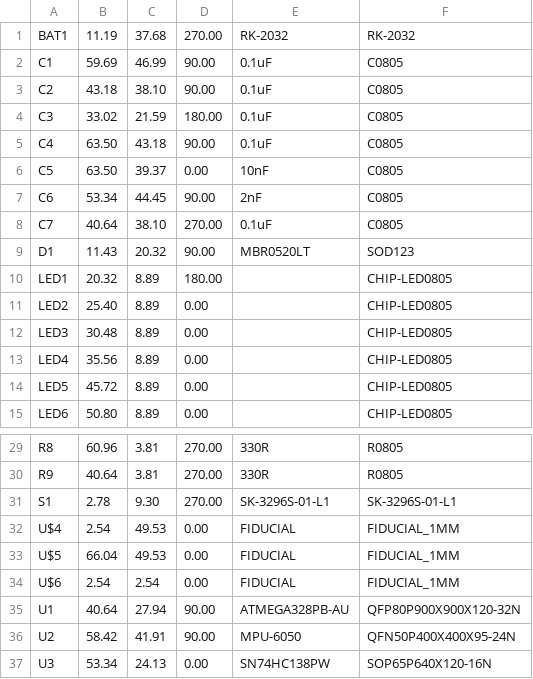
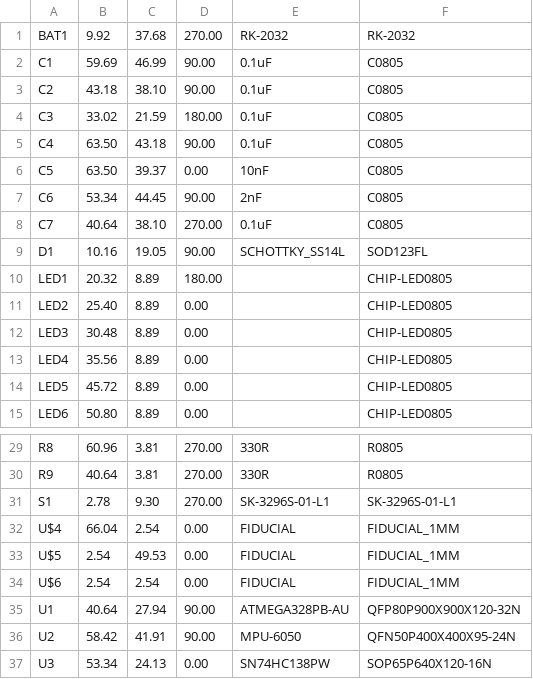
Before and after one commit to mbourgeois2/ECE-388-Digital-Level-Design-Project, a CSV file: renders/CAMOutputs/Assembly/PnP_fboard_front.csv, drawn as a sheet; only a part is shown, gaps mark what is left out.

```diff
--- a/renders/CAMOutputs/Assembly/PnP_fboard_front.csv
+++ b/renders/CAMOutputs/Assembly/PnP_fboard_front.csv
@@ -1,2 +1,2 @@
-BAT1, 11.19, 37.68, 270.00, RK-2032, RK-2032
+BAT1, 9.92, 37.68, 270.00, RK-2032, RK-2032
 C1, 59.69, 46.99, 90.00, 0.1uF, C0805
@@ -8,3 +8,3 @@ C6, 53.34, 44.45, 90.00, 2nF, C0805
 C7, 40.64, 38.10, 270.00, 0.1uF, C0805
-D1, 11.43, 20.32, 90.00, MBR0520LT, SOD123
+D1, 10.16, 19.05, 90.00, SCHOTTKY_SS14L, SOD123FL
 LED1, 20.32, 8.89, 180.00, , CHIP-LED0805
@@ -31,4 +31,4 @@ R9, 40.64, 3.81, 270.00, 330R, R0805
 S1, 2.78, 9.30, 270.00, SK-3296S-01-L1, SK-3296S-01-L1
-U$4, 2.54, 49.53, 0.00, FIDUCIAL, FIDUCIAL_1MM
-U$5, 66.04, 49.53, 0.00, FIDUCIAL, FIDUCIAL_1MM
+U$4, 66.04, 2.54, 0.00, FIDUCIAL, FIDUCIAL_1MM
+U$5, 2.54, 49.53, 0.00, FIDUCIAL, FIDUCIAL_1MM
 U$6, 2.54, 2.54, 0.00, FIDUCIAL, FIDUCIAL_1MM
```
Also changed, not shown: fboard.csv, renders/CAMOutputs/Assembly/fboard.csv, 10 other files.
